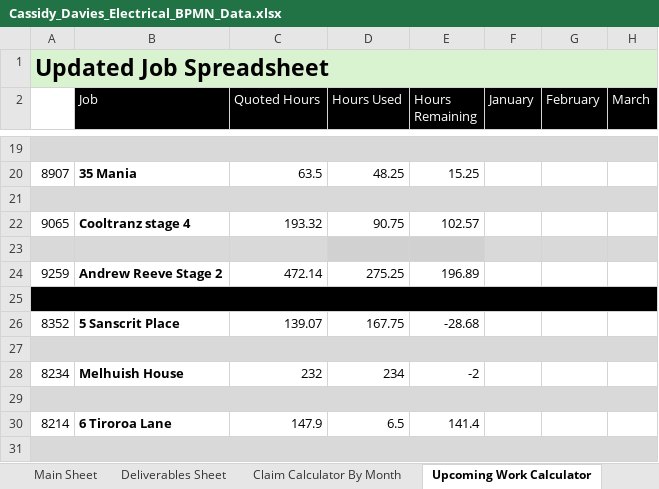
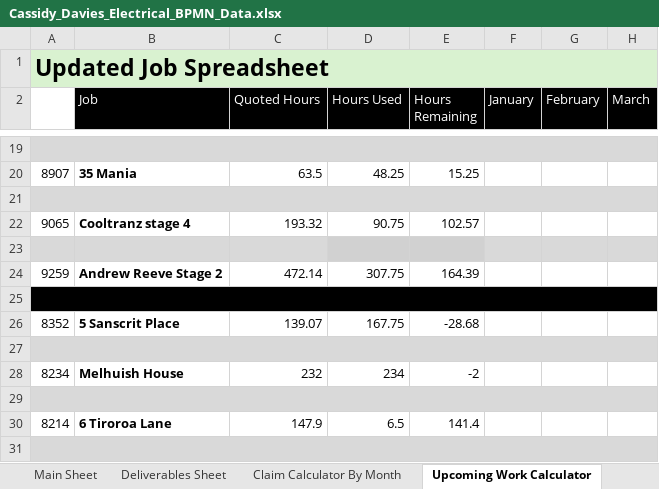
Before and after one commit to felixkwan2901/excel-dashboard, an Excel workbook: Cassidy_Davies_Electrical_BPMN_Data.xlsx, sheet Upcoming Work Calculator, drawn as a sheet; only a part is shown, gaps mark what is left out; values as stored, in another font and other column widths than the file's, no borders; conditional formats not drawn; the diff names each change by its address in the sheet, - before the commit and + after, or states it on an @@ line.

```diff
--- a/Cassidy_Davies_Electrical_BPMN_Data.xlsx (sheet Upcoming Work Calculator)
+++ b/Cassidy_Davies_Electrical_BPMN_Data.xlsx (sheet Upcoming Work Calculator)
-D24 (Hours Used): 275.25
+D24 (Hours Used): 307.75
-E24 (Hours Remaining): 196.89
+E24 (Hours Remaining): 164.39
```
Also changed, not shown: sheet Deliverables Sheet, sheet Claim Calculator By Month, 8 other files.
